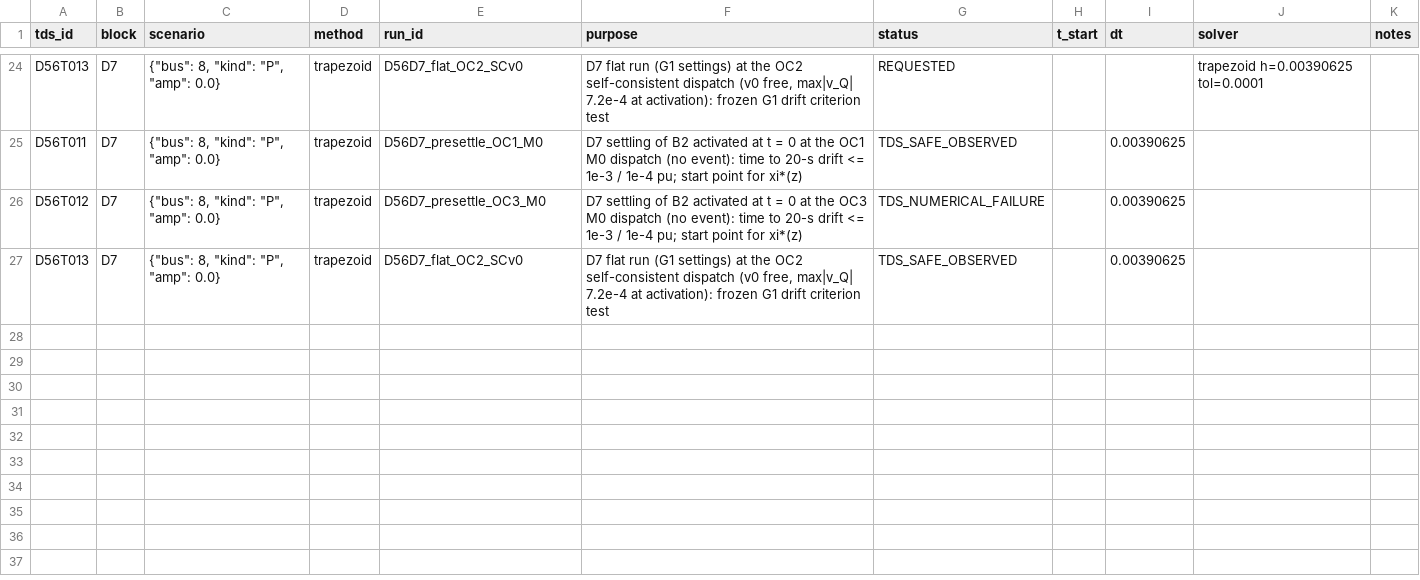
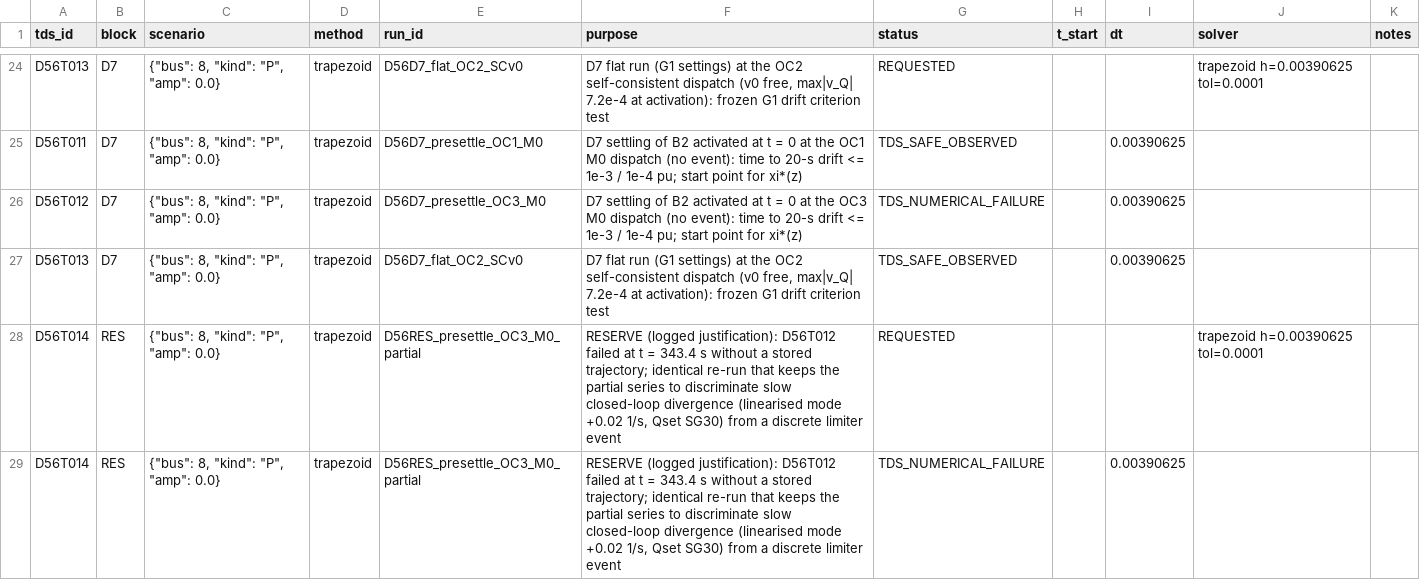
Before and after one commit to gemejiar/resilient_distributed_control_PS, a CSV file: Paper_manuscript/artifacts/IEEE39_DEC056_tds_ledger.csv, drawn as a sheet; only a part is shown, gaps mark what is left out.

```diff
--- a/Paper_manuscript/artifacts/IEEE39_DEC056_tds_ledger.csv
+++ b/Paper_manuscript/artifacts/IEEE39_DEC056_tds_ledger.csv
@@ -27 +27,3 @@ D56T012,D7,"{""bus"": 8, ""kind"": ""P"", ""amp"": 0.0}",trapezoid,D56D7_presett
 D56T013,D7,"{""bus"": 8, ""kind"": ""P"", ""amp"": 0.0}",trapezoid,D56D7_flat_OC2_SCv0,"D7 flat run (G1 settings) at the OC2 self-consistent dispatch (v0 free, max|v_Q| 7.2e-4 at activation): frozen G1 drift criterion test",TDS_SAFE_OBSERVED,,0.00390625,,
+D56T014,RES,"{""bus"": 8, ""kind"": ""P"", ""amp"": 0.0}",trapezoid,D56RES_presettle_OC3_M0_partial,"RESERVE (logged justification): D56T012 failed at t = 343.4 s without a stored trajectory; identical re-run that keeps the partial series to discriminate slow closed-loop divergence (linearised mode +0.02 1/s, Qset SG30) from a discrete limiter event",REQUESTED,,,trapezoid h=0.00390625 tol=0.0001,
+D56T014,RES,"{""bus"": 8, ""kind"": ""P"", ""amp"": 0.0}",trapezoid,D56RES_presettle_OC3_M0_partial,"RESERVE (logged justification): D56T012 failed at t = 343.4 s without a stored trajectory; identical re-run that keeps the partial series to discriminate slow closed-loop divergence (linearised mode +0.02 1/s, Qset SG30) from a discrete limiter event",TDS_NUMERICAL_FAILURE,,0.00390625,,
```
Also changed, not shown: ops/sted/traceability_matrix.csv, 11 other files.
